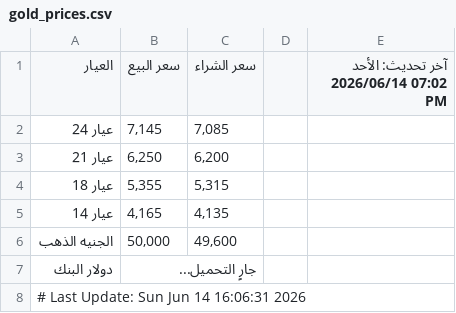
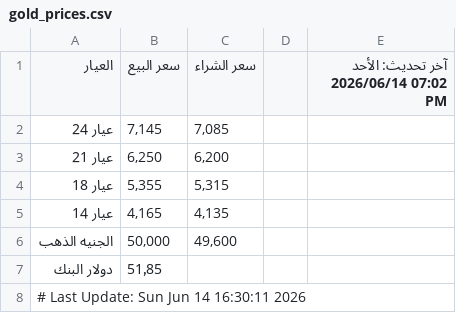
Before and after one commit to abodaapp-hash/-update_gold_prices.py, a CSV file: data/gold_prices.csv, drawn as a sheet.

```diff
--- a/data/gold_prices.csv
+++ b/data/gold_prices.csv
@@ -6,3 +6,3 @@
 الجنيه الذهب,"50,000","49,600",,
-دولار البنك,جارٍ التحميل...,,,
-# Last Update: Sun Jun 14 16:06:31 2026
+دولار البنك,51٫85,,,
+# Last Update: Sun Jun 14 16:30:11 2026
```
